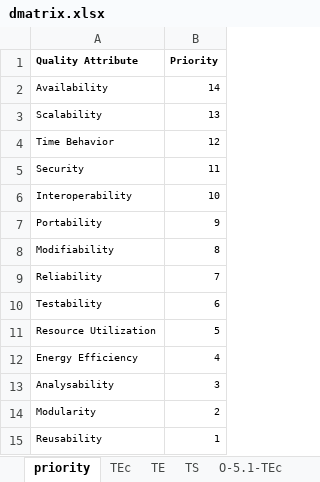
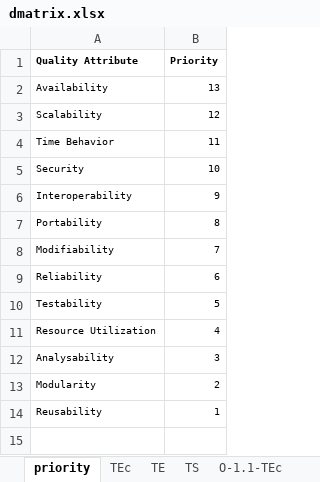
Before and after one commit to S2-group/rep-pkg-ecsa-2024-SA-assessment-for-sustainability-a-case-study, an Excel workbook: data/dmatrix.xlsx, sheet priority, drawn as a sheet; values as stored, in another font and other column widths than the file's, no borders; charts and pictures not drawn; the diff names each change by its address in the sheet, - before the commit and + after, or states it on an @@ line.

```diff
--- a/data/dmatrix.xlsx (sheet priority)
+++ b/data/dmatrix.xlsx (sheet priority)
+sheet tab: O-1.1-TEc
-B2 (Priority): 14
+B2 (Priority): 13
-B3 (Priority): 13
+B3 (Priority): 12
-B4 (Priority): 12
+B4 (Priority): 11
-B5 (Priority): 11
+B5 (Priority): 10
-B6 (Priority): 10
+B6 (Priority): 9
-B7 (Priority): 9
+B7 (Priority): 8
-B8 (Priority): 8
+B8 (Priority): 7
-B9 (Priority): 7
+B9 (Priority): 6
-B10 (Priority): 6
+B10 (Priority): 5
-B11 (Priority): 5
+B11 (Priority): 4
-row 12: Energy Efficiency | 4
```
Also changed, not shown: sheet TEc, sheet TS, sheet TE, sheet O-5.1-TS, sheet O-5.2-TS, sheet O-5.1-TEc, 3 more sheets, other sheet tabs, charts or pictures, 3 other files.
